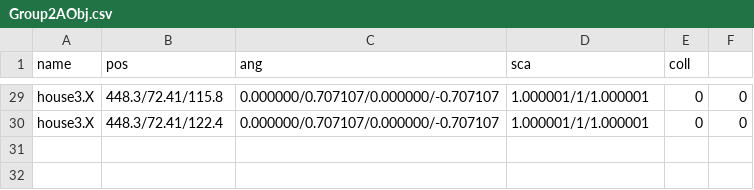
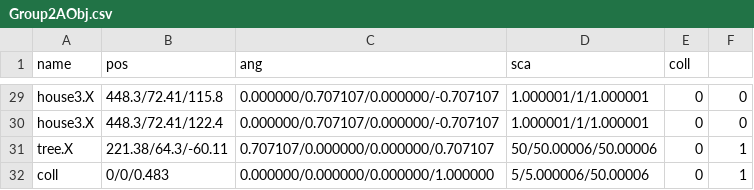
Before and after one commit to kbc15gc/game, a CSV file: game/Decide/Decide/Asset/Data/GroupData/Group2AObj.csv, drawn as a sheet; only a part is shown, gaps mark what is left out.

```diff
--- a/game/Decide/Decide/Asset/Data/GroupData/Group2AObj.csv
+++ b/game/Decide/Decide/Asset/Data/GroupData/Group2AObj.csv
@@ -30 +30,3 @@ house3.X,448.3/72.41/115.8,0.000000/0.707107/0.000000/-0.707107,1.000001/1/1.000
 house3.X,448.3/72.41/122.4,0.000000/0.707107/0.000000/-0.707107,1.000001/1/1.000001,0,0
+tree.X,221.38/64.3/-60.11,0.707107/0.000000/0.000000/0.707107,50/50.00006/50.00006,0,1
+coll,0/0/0.483,0.000000/0.000000/0.000000/1.000000,5/5.000006/50.00006,0,1
```
Also changed, not shown: game/Decide/Decide/Asset/Data/GroupData/Group0BObj.csv, game/Decide/Decide/Asset/Data/GroupData/Group0CObj.csv, 32 other files.
